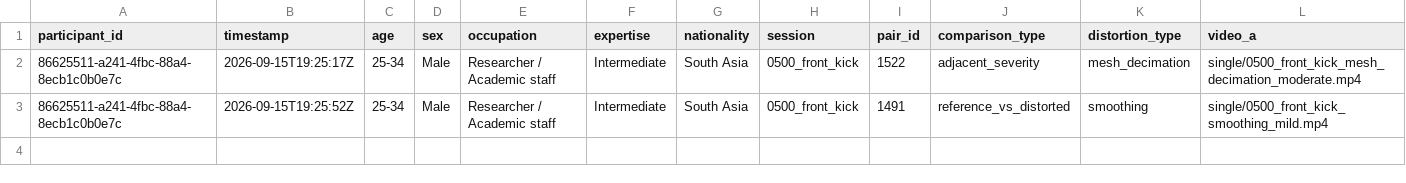
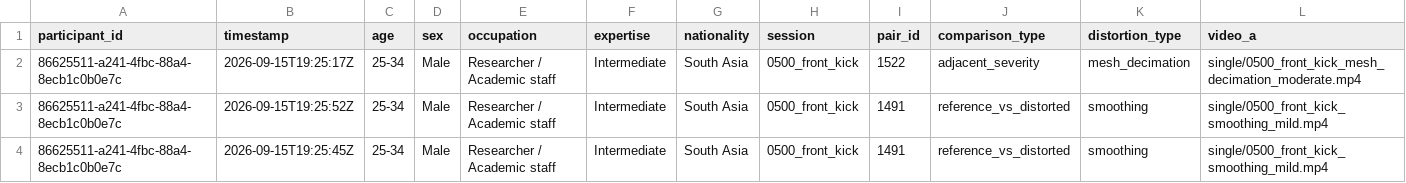
Before and after one commit to shakirul360/AvatarVerse, a CSV file: mos_app/data/responses.csv, drawn as a sheet; only a part is shown; rows hold the shown columns only; the diff names each change by its address in the sheet, - before the commit and + after, or states it on an @@ line.

Commit message:
Response: 86625511/1491

```diff
--- a/mos_app/data/responses.csv
+++ b/mos_app/data/responses.csv
+row 4: 86625511-a241-4fbc-88a4-8ecb1c0b0e7c | 2026-09-15T19:25:45Z | 25-34 | Male | Researcher / Academic staff | Intermediate | South Asia | 0500_front_kick | 1491 | reference_vs_distorted | smoothing | single/0500_front_kick_smoothing_mild.mp4
```
